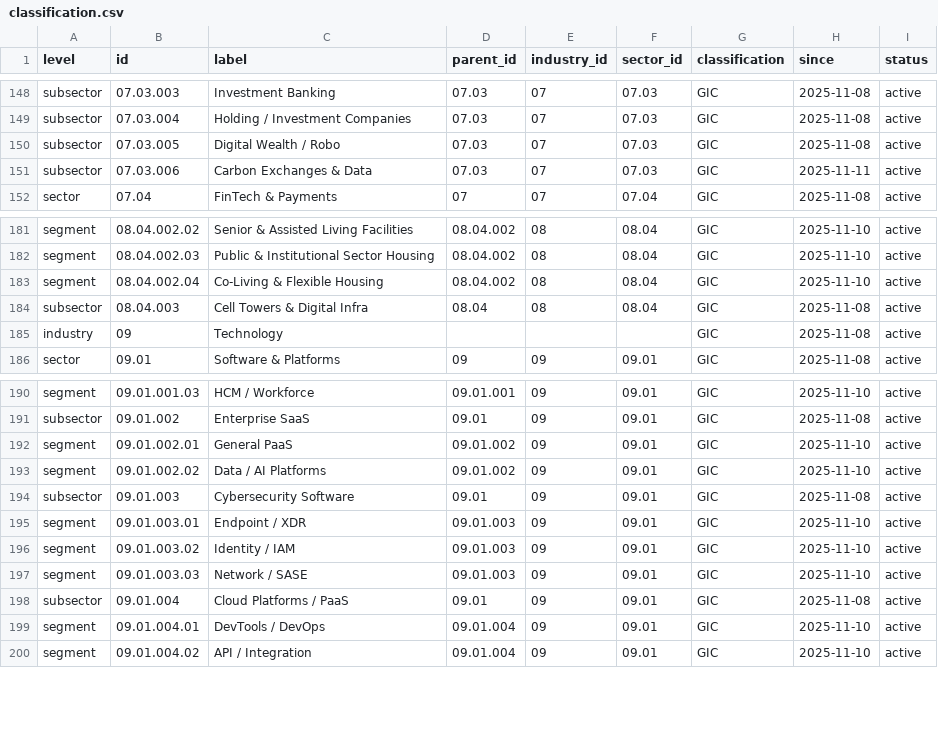
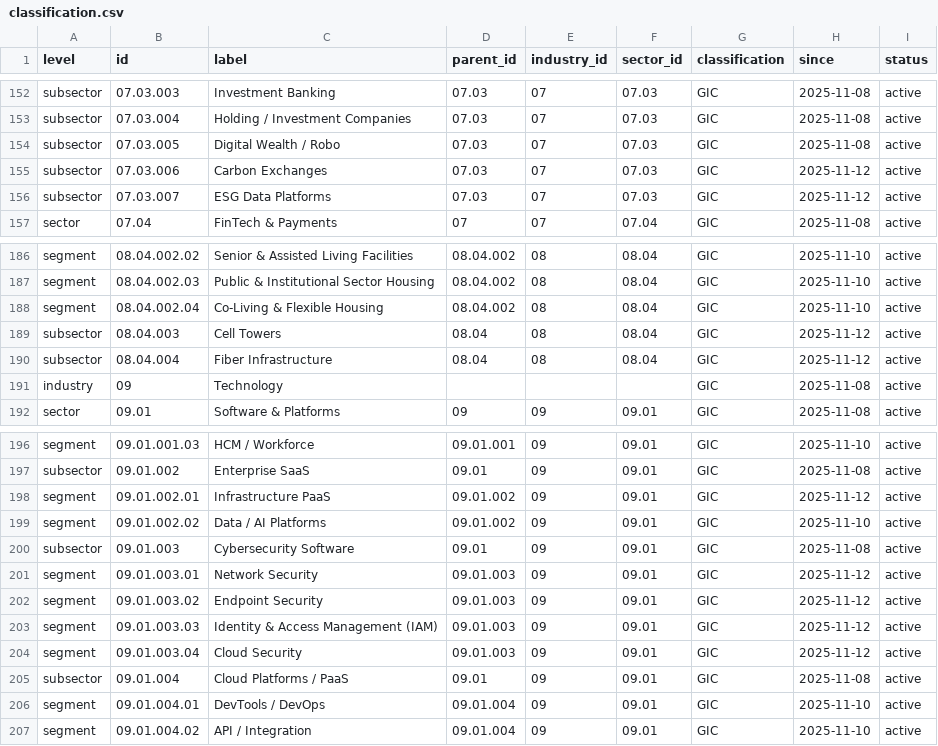
Before and after one commit to shadstradamus/DMCS, a CSV file: data/classification.csv, drawn as a sheet; only a part is shown, gaps mark what is left out; the diff covers the shown part only.

Commit message:
Release v1.2.1: expand classification granularity
Added 2 new subsectors and 18 new segments to the classification standard, split and renamed several subsectors and segments for improved granularity, and updated documentation and SDK versioning to 1.2.1. Focused on eliminating mixed business models and enhancing coverage in cybersecurity, data platforms, biotech, and emerging tech.

```diff
--- a/data/classification.csv
+++ b/data/classification.csv
@@ -150,3 +154,4 @@ level,id,label,parent_id,industry_id,sector_id,classification,since,status
 "subsector","07.03.005","Digital Wealth / Robo","07.03","07","07.03","GIC","2025-11-08","active"
-"subsector","07.03.006","Carbon Exchanges & Data","07.03","07","07.03","GIC","2025-11-11","active"
+"subsector","07.03.006","Carbon Exchanges","07.03","07","07.03","GIC","2025-11-12","active"
+"subsector","07.03.007","ESG Data Platforms","07.03","07","07.03","GIC","2025-11-12","active"
 "sector","07.04","FinTech & Payments","07","07","07.04","GIC","2025-11-08","active"
@@ -183,3 +188,4 @@ level,id,label,parent_id,industry_id,sector_id,classification,since,status
 "segment","08.04.002.04","Co-Living & Flexible Housing","08.04.002","08","08.04","GIC","2025-11-10","active"
-"subsector","08.04.003","Cell Towers & Digital Infra","08.04","08","08.04","GIC","2025-11-08","active"
+"subsector","08.04.003","Cell Towers","08.04","08","08.04","GIC","2025-11-12","active"
+"subsector","08.04.004","Fiber Infrastructure","08.04","08","08.04","GIC","2025-11-12","active"
 "industry","09","Technology","","","","GIC","2025-11-08","active"
@@ -191,8 +197,9 @@ level,id,label,parent_id,industry_id,sector_id,classification,since,status
 "subsector","09.01.002","Enterprise SaaS","09.01","09","09.01","GIC","2025-11-08","active"
-"segment","09.01.002.01","General PaaS","09.01.002","09","09.01","GIC","2025-11-10","active"
+"segment","09.01.002.01","Infrastructure PaaS","09.01.002","09","09.01","GIC","2025-11-12","active"
 "segment","09.01.002.02","Data / AI Platforms","09.01.002","09","09.01","GIC","2025-11-10","active"
 "subsector","09.01.003","Cybersecurity Software","09.01","09","09.01","GIC","2025-11-08","active"
-"segment","09.01.003.01","Endpoint / XDR","09.01.003","09","09.01","GIC","2025-11-10","active"
-"segment","09.01.003.02","Identity / IAM","09.01.003","09","09.01","GIC","2025-11-10","active"
-"segment","09.01.003.03","Network / SASE","09.01.003","09","09.01","GIC","2025-11-10","active"
+"segment","09.01.003.01","Network Security","09.01.003","09","09.01","GIC","2025-11-12","active"
+"segment","09.01.003.02","Endpoint Security","09.01.003","09","09.01","GIC","2025-11-12","active"
+"segment","09.01.003.03","Identity & Access Management (IAM)","09.01.003","09","09.01","GIC","2025-11-12","active"
+"segment","09.01.003.04","Cloud Security","09.01.003","09","09.01","GIC","2025-11-12","active"
 "subsector","09.01.004","Cloud Platforms / PaaS","09.01","09","09.01","GIC","2025-11-08","active"
```
Also changed, not shown: 13 added rows and 2 edited cells elsewhere in this file, python-sdk/dmcs_sdk/data/classification.csv, 6 other files.
